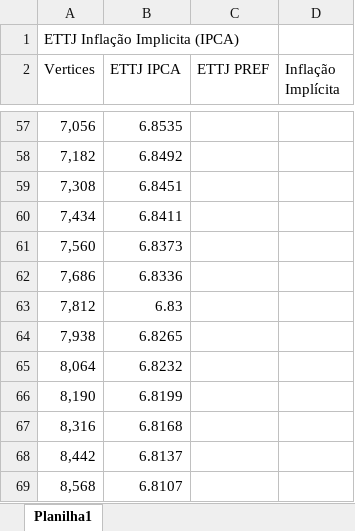
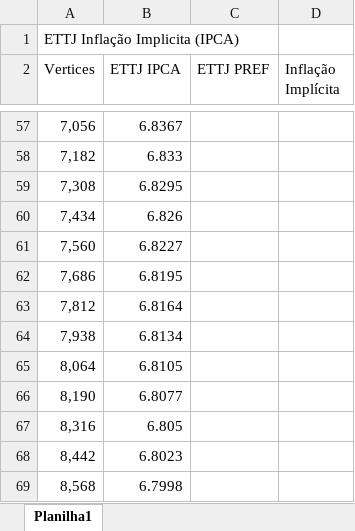
Before and after one commit to thcapital2025/dashboardthehill, an Excel workbook: ETTJ.xlsx, sheet Planilha1, drawn as a sheet; only a part is shown, gaps mark what is left out; values as stored, in another font and other column widths than the file's, no borders; the diff covers the shown part only; the diff names each change by its address in the sheet, - before the commit and + after, or states it on an @@ line.

```diff
--- a/ETTJ.xlsx (sheet Planilha1)
+++ b/ETTJ.xlsx (sheet Planilha1)
-B57 (ETTJ IPCA): 6.8535
+B57 (ETTJ IPCA): 6.8367
-B58 (ETTJ IPCA): 6.8492
+B58 (ETTJ IPCA): 6.833
-B59 (ETTJ IPCA): 6.8451
+B59 (ETTJ IPCA): 6.8295
-B60 (ETTJ IPCA): 6.8411
+B60 (ETTJ IPCA): 6.826
-B61 (ETTJ IPCA): 6.8373
+B61 (ETTJ IPCA): 6.8227
-B62 (ETTJ IPCA): 6.8336
+B62 (ETTJ IPCA): 6.8195
-B63 (ETTJ IPCA): 6.83
+B63 (ETTJ IPCA): 6.8164
-B64 (ETTJ IPCA): 6.8265
+B64 (ETTJ IPCA): 6.8134
-B65 (ETTJ IPCA): 6.8232
+B65 (ETTJ IPCA): 6.8105
-B66 (ETTJ IPCA): 6.8199
+B66 (ETTJ IPCA): 6.8077
-B67 (ETTJ IPCA): 6.8168
+B67 (ETTJ IPCA): 6.805
-B68 (ETTJ IPCA): 6.8137
+B68 (ETTJ IPCA): 6.8023
-B69 (ETTJ IPCA): 6.8107
+B69 (ETTJ IPCA): 6.7998
```
Also changed, not shown: 88 edited cells elsewhere in this sheet, Base BI.xlsx, Debênture.xlsx, 2 other files.
